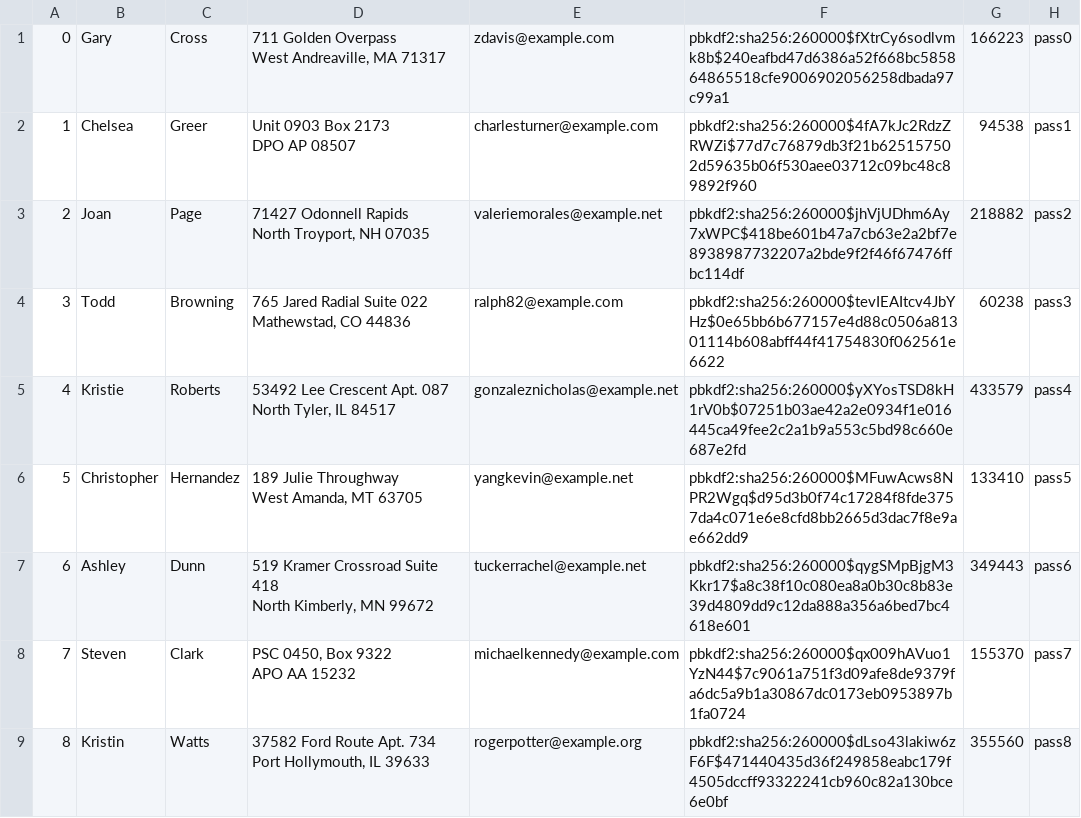
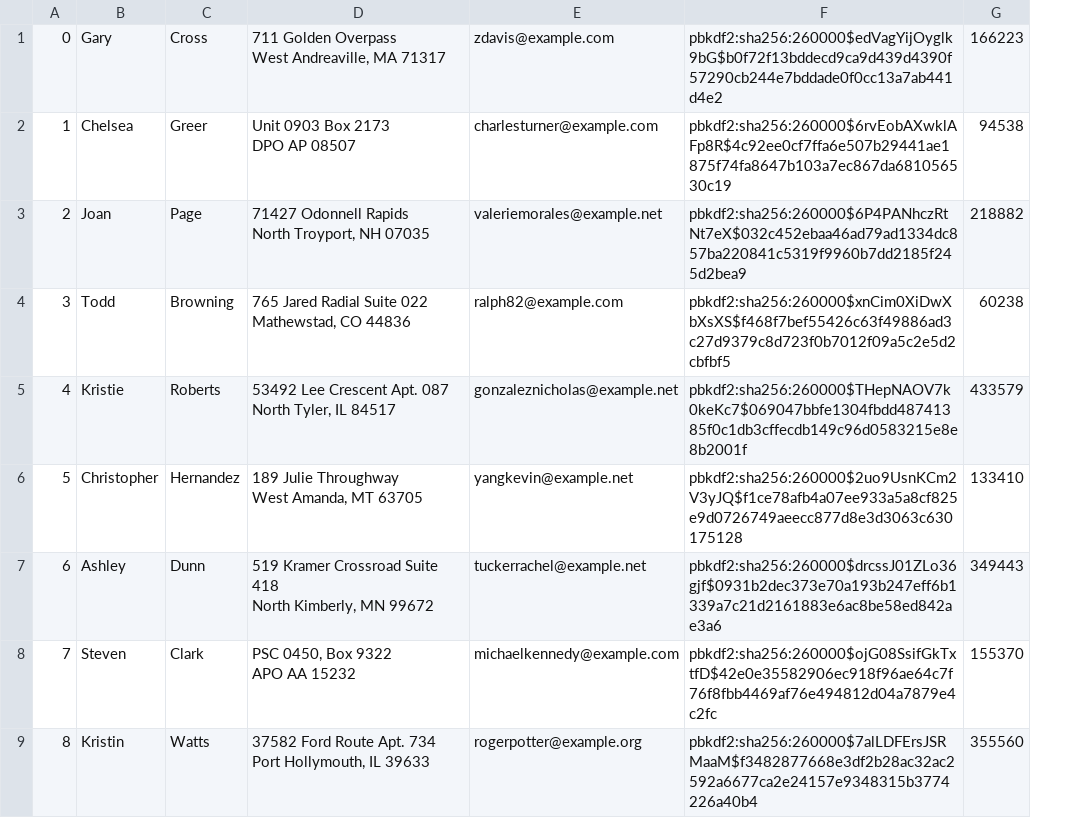
Before and after one commit to declan-haojin/mini-amazon, a CSV file: db/data/Users.csv, drawn as a sheet; only a part is shown; removed rows and columns are numbered as before the commit, all else as after; the diff names each change by its address in the sheet, - before the commit and + after, or states it on an @@ line.

```diff
--- a/db/data/Users.csv
+++ b/db/data/Users.csv
-column F, rows 1-9: pbkdf2:sha256:260000$fXtrCy6sodlvmk8b$240eafbd47d6386a52f668bc585864865518cfe9006902056258dbada97c99a1 | pbkdf2:sha256:260000$4fA7kJc2RdzZRWZi$77d7c76879db3f21b625157502d59635b06f530aee03712c09bc48c89892f960 | pbkdf2:sha256:260000$jhVjUDhm6Ay7xWPC$418be601b47a7cb63e2a2bf7e8938987732207a2bde9f2f46f67476ffbc114df | pbkdf2:sha256:260000$tevIEAItcv4JbYHz$0e65bb6b677157e4d88c0506a81301114b608abff44f41754830f062561e6622 | pbkdf2:sha256:260000$yXYosTSD8kH1rV0b$07251b03ae42a2e0934f1e016445ca49fee2c2a1b9a553c5bd98c660e687e2fd | pbkdf2:sha256:260000$MFuwAcws8NPR2Wgq$d95d3b0f74c17284f8fde3757da4c071e6e8cfd8bb2665d3dac7f8e9ae662dd9 | pbkdf2:sha256:260000$qygSMpBjgM3Kkr17$a8c38f10c080ea8a0b30c8b83e39d4809dd9c12da888a356a6bed7bc4618e601 | pbkdf2:sha256:260000$qx009hAVuo1YzN44$7c9061a751f3d09afe8de9379fa6dc5a9b1a30867dc0173eb0953897b1fa0724 | pbkdf2:sha256:260000$dLso43lakiw6zF6F$471440435d36f249858eabc179f4505dccff93322241cb960c82a130bce6e0bf
+column F, rows 1-9: pbkdf2:sha256:260000$edVagYijOyglk9bG$b0f72f13bddecd9ca9d439d4390f57290cb244e7bddade0f0cc13a7ab441d4e2 | pbkdf2:sha256:260000$6rvEobAXwklAFp8R$4c92ee0cf7ffa6e507b29441ae1875f74fa8647b103a7ec867da681056530c19 | pbkdf2:sha256:260000$6P4PANhczRtNt7eX$032c452ebaa46ad79ad1334dc857ba220841c5319f9960b7dd2185f245d2bea9 | pbkdf2:sha256:260000$xnCim0XiDwXbXsXS$f468f7bef55426c63f49886ad3c27d9379c8d723f0b7012f09a5c2e5d2cbfbf5 | pbkdf2:sha256:260000$THepNAOV7k0keKc7$069047bbfe1304fbdd48741385f0c1db3cffecdb149c96d0583215e8e8b2001f | pbkdf2:sha256:260000$2uo9UsnKCm2V3yJQ$f1ce78afb4a07ee933a5a8cf825e9d0726749aeecc877d8e3d3063c630175128 | pbkdf2:sha256:260000$drcssJ01ZLo36gjf$0931b2dec373e70a193b247eff6b1339a7c21d2161883e6ac8be58ed842ae3a6 | pbkdf2:sha256:260000$ojG08SsifGkTxtfD$42e0e35582906ec918f96ae64c7f76f8fbb4469af76e494812d04a7879e4c2fc | pbkdf2:sha256:260000$7alLDFErsJSRMaaM$f3482877668e3df2b28ac32ac2592a6677ca2e24157e9348315b3774226a40b4
-column H, rows 1-9: pass0 | pass1 | pass2 | pass3 | pass4 | pass5 | pass6 | pass7 | pass8
```
Also changed, not shown: db/data/Cart.csv, db/data/Inventories.csv, 10 other files.
